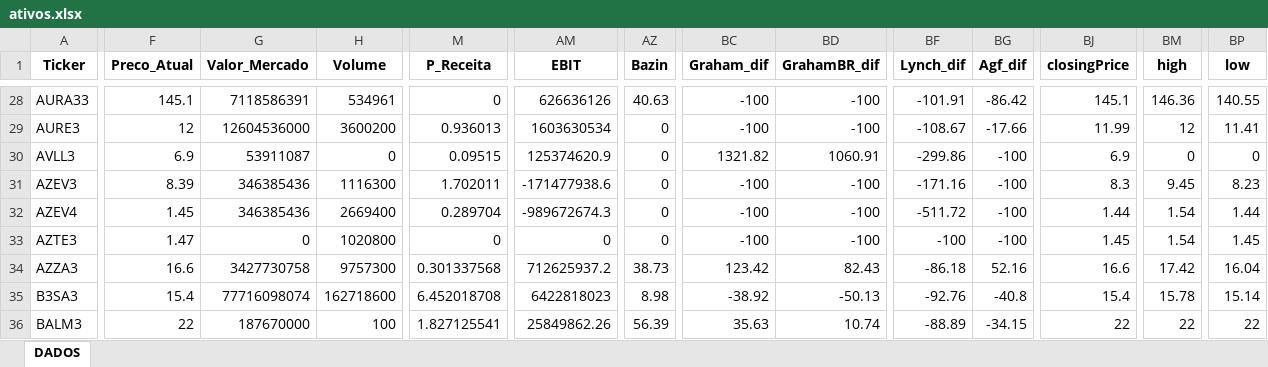
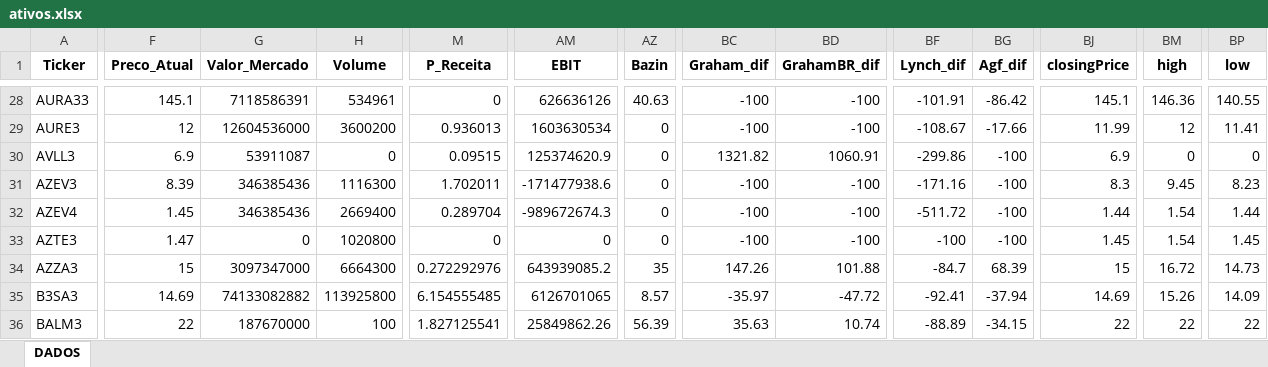
Before and after one commit to carlossobral/sobral_invest, an Excel workbook: data/ativos.xlsx, sheet DADOS, drawn as a sheet; only a part is shown, gaps mark what is left out; values as stored, in another font and other column widths than the file's, no borders; the diff covers the shown part only; the diff names each change by its address in the sheet, - before the commit and + after, or states it on an @@ line.

```diff
--- a/data/ativos.xlsx (sheet DADOS)
+++ b/data/ativos.xlsx (sheet DADOS)
-F34 (Preco_Atual): 16.6
+F34 (Preco_Atual): 15
-G34 (Valor_Mercado): 3427730758
+G34 (Valor_Mercado): 3097347000
-H34 (Volume): 9757300
+H34 (Volume): 6664300
-M34 (P_Receita): 0.301337568
+M34 (P_Receita): 0.272292976
-AM34 (EBIT): 712625937.2
+AM34 (EBIT): 643939085.2
-AZ34 (Bazin): 38.73
+AZ34 (Bazin): 35
-BC34 (Graham_dif): 123.42
+BC34 (Graham_dif): 147.26
-BD34 (GrahamBR_dif): 82.43
+BD34 (GrahamBR_dif): 101.88
-BF34 (Lynch_dif): -86.18
+BF34 (Lynch_dif): -84.7
-BG34 (Agf_dif): 52.16
+BG34 (Agf_dif): 68.39
-BJ34 (closingPrice): 16.6
+BJ34 (closingPrice): 15
-BM34 (high): 17.42
+BM34 (high): 16.72
-BP34 (low): 16.04
+BP34 (low): 14.73
-F35 (Preco_Atual): 15.4
+F35 (Preco_Atual): 14.69
-G35 (Valor_Mercado): 77716098074
+G35 (Valor_Mercado): 74133082882
-H35 (Volume): 162718600
+H35 (Volume): 113925800
-M35 (P_Receita): 6.452018708
+M35 (P_Receita): 6.154555485
-AM35 (EBIT): 6422818023
+AM35 (EBIT): 6126701065
-AZ35 (Bazin): 8.98
+AZ35 (Bazin): 8.57
-BC35 (Graham_dif): -38.92
+BC35 (Graham_dif): -35.97
-BD35 (GrahamBR_dif): -50.13
+BD35 (GrahamBR_dif): -47.72
-BF35 (Lynch_dif): -92.76
+BF35 (Lynch_dif): -92.41
-BG35 (Agf_dif): -40.8
+BG35 (Agf_dif): -37.94
-BJ35 (closingPrice): 15.4
+BJ35 (closingPrice): 14.69
-BM35 (high): 15.78
+BM35 (high): 15.26
-BP35 (low): 15.14
+BP35 (low): 14.09
```
Also changed, not shown: 655 edited cells elsewhere in this sheet, 1 other file.
